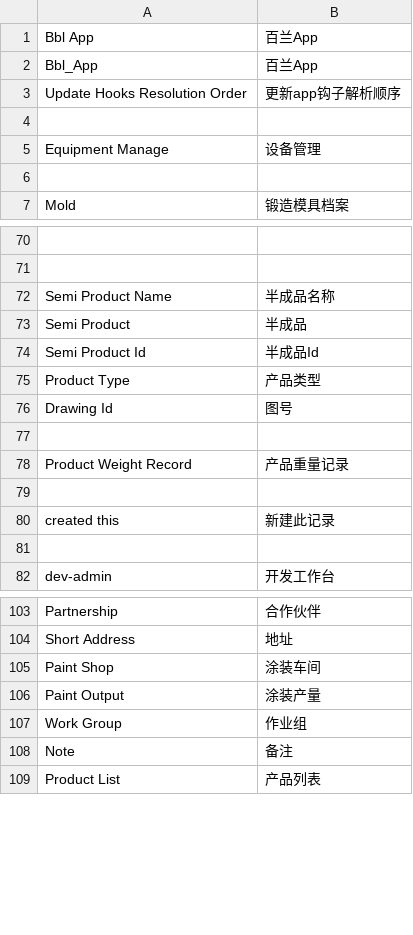
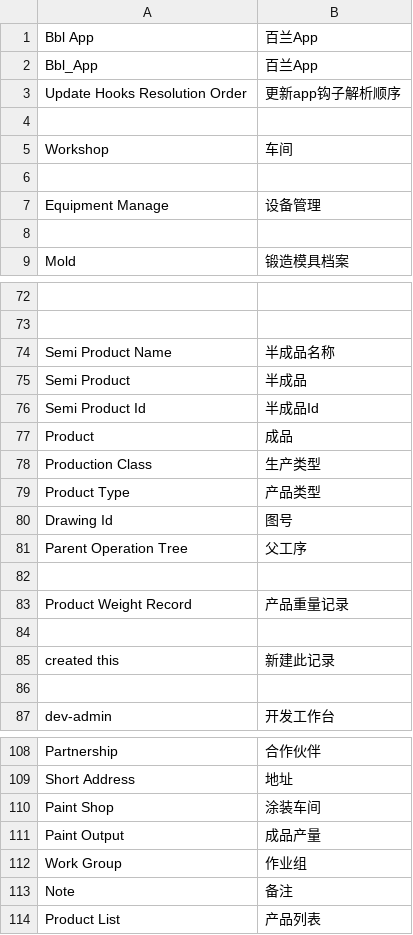
Before and after one commit to coldenmaster/bbl_app, a CSV file: bbl_app/translations/zh.csv, drawn as a sheet; only a part is shown, gaps mark what is left out.

```diff
--- a/bbl_app/translations/zh.csv
+++ b/bbl_app/translations/zh.csv
@@ -4,2 +4,4 @@ Update Hooks Resolution Order,更新app钩子解析顺序,
 
+Workshop,车间,
+
 Equipment Manage,设备管理,
@@ -74,4 +76,7 @@ Semi Product,半成品,
 Semi Product Id,半成品Id,
+Product,成品,
+Production Class,生产类型,
 Product Type,产品类型,
 Drawing Id,图号,
+Parent Operation Tree,父工序,
 
@@ -105,3 +110,3 @@ Short Address,地址,
 Paint Shop,涂装车间,
-Paint Output,涂装产量,
+Paint Output,成品产量,
 Work Group,作业组,
```
Also changed, not shown: 7 other files.
